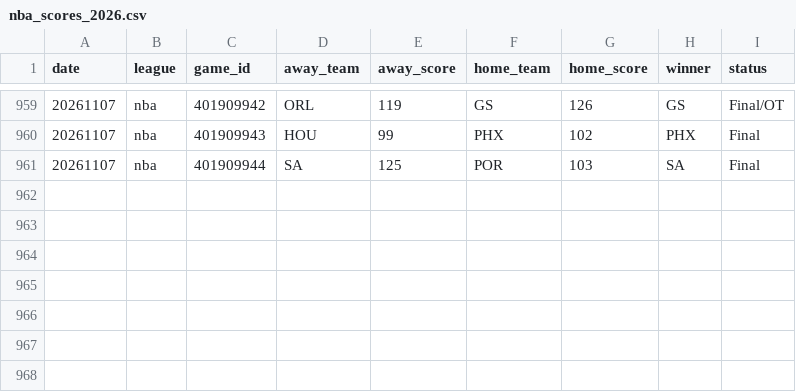
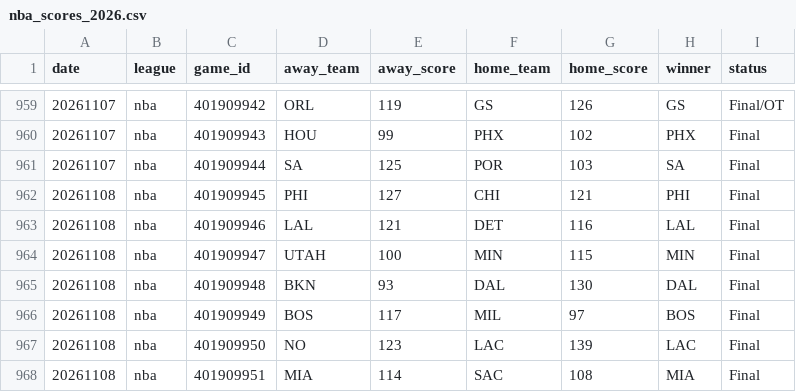
Before and after one commit to AlexJF12/sports-win-index, a CSV file: data/nba/2026/nba_scores_2026.csv, drawn as a sheet; only a part is shown, gaps mark what is left out; the diff names each change by its address in the sheet, - before the commit and + after, or states it on an @@ line.

```diff
--- a/data/nba/2026/nba_scores_2026.csv
+++ b/data/nba/2026/nba_scores_2026.csv
+row 962: 20261108 | nba | 401909945 | PHI | 127 | CHI | 121 | PHI | Final
+row 963: 20261108 | nba | 401909946 | LAL | 121 | DET | 116 | LAL | Final
+row 964: 20261108 | nba | 401909947 | UTAH | 100 | MIN | 115 | MIN | Final
+row 965: 20261108 | nba | 401909948 | BKN | 93 | DAL | 130 | DAL | Final
+row 966: 20261108 | nba | 401909949 | BOS | 117 | MIL | 97 | BOS | Final
+row 967: 20261108 | nba | 401909950 | NO | 123 | LAC | 139 | LAC | Final
+row 968: 20261108 | nba | 401909951 | MIA | 114 | SAC | 108 | MIA | Final
```
Also changed, not shown: data/nfl/2026/nfl_scores_2026.csv, data/nhl/2026/nhl_scores_2026.csv, 11 other files.
